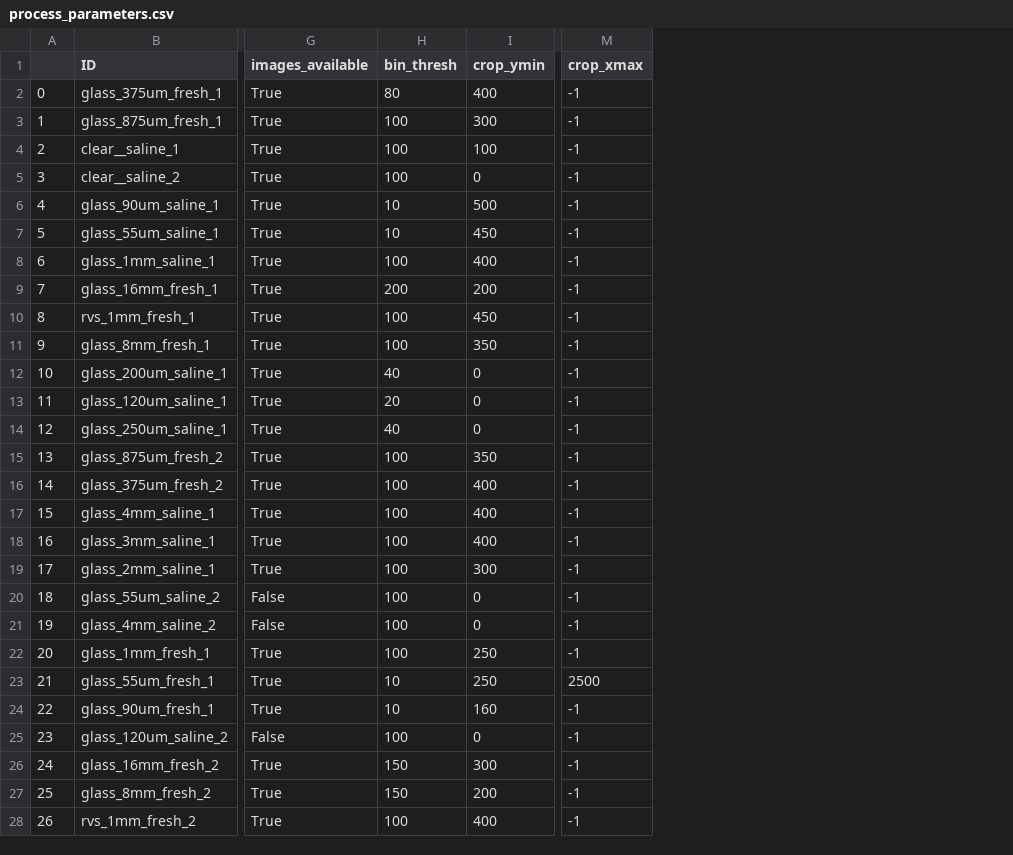
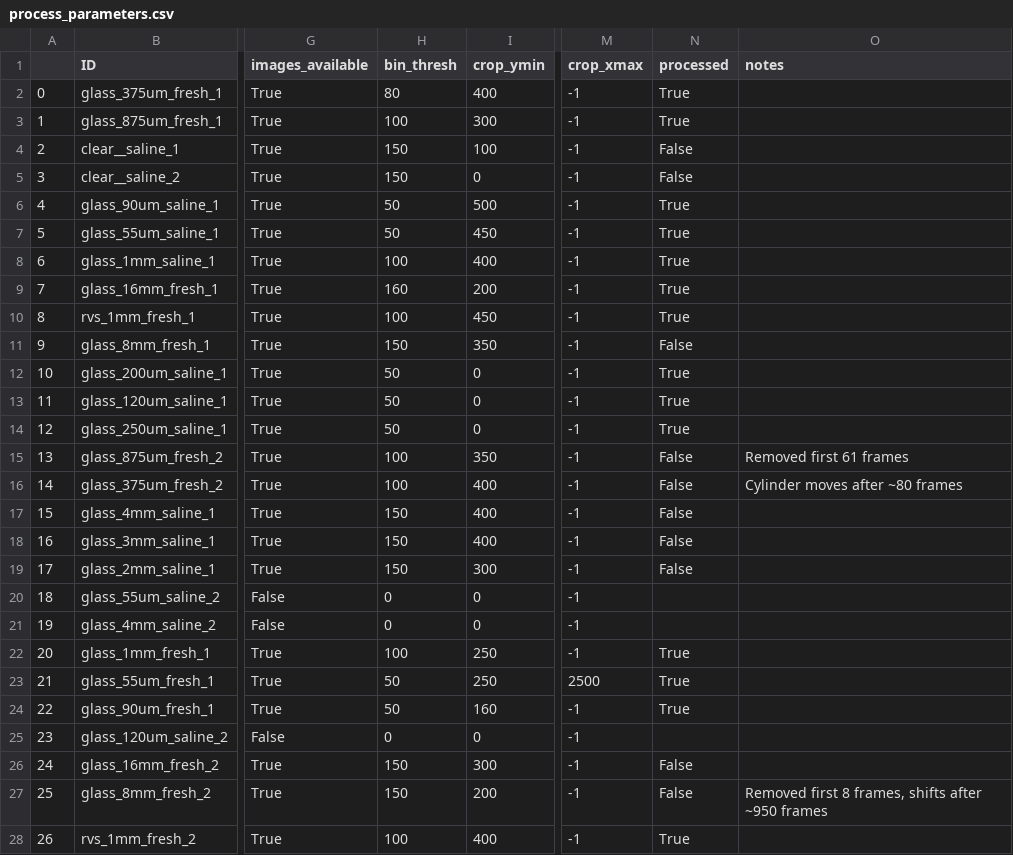
Before and after one commit to simenbootsma/sedimentice, a CSV file: process_parameters.csv, drawn as a sheet; only a part is shown, gaps mark what is left out; the diff covers the shown part only; the diff names each change by its address in the sheet, - before the commit and + after, or states it on an @@ line.

```diff
--- a/process_parameters.csv
+++ b/process_parameters.csv
+column N (processed), rows 2-28: True | True | False | False | True | True | True | True | True | False | True | True | True | False | False | False | False | False |  |  | True | True | True |  | False | False | True
+column O (notes), rows 15-27: Removed first 61 frames | Cylinder moves after ~80 frames |  |  |  |  |  |  |  |  |  |  | Removed first 8 frames, shifts after ~950 frames
-H4:H5 (bin_thresh): 100
+H4:H5 (bin_thresh): 150
-H6:H7 (bin_thresh): 10
+H6:H7 (bin_thresh): 50
-H9 (bin_thresh): 200
+H9 (bin_thresh): 160
-H11 (bin_thresh): 100
+H11 (bin_thresh): 150
-H12 (bin_thresh): 40
+H12 (bin_thresh): 50
-H13 (bin_thresh): 20
+H13 (bin_thresh): 50
-H14 (bin_thresh): 40
+H14 (bin_thresh): 50
-H17:H19 (bin_thresh): 100
+H17:H19 (bin_thresh): 150
-H20:H21 (bin_thresh): 100
+H20:H21 (bin_thresh): 0
-H23:H24 (bin_thresh): 10
+H23:H24 (bin_thresh): 50
-H25 (bin_thresh): 100
+H25 (bin_thresh): 0
```
Also changed, not shown: 24 edited cells elsewhere in this file, 1 other file.
